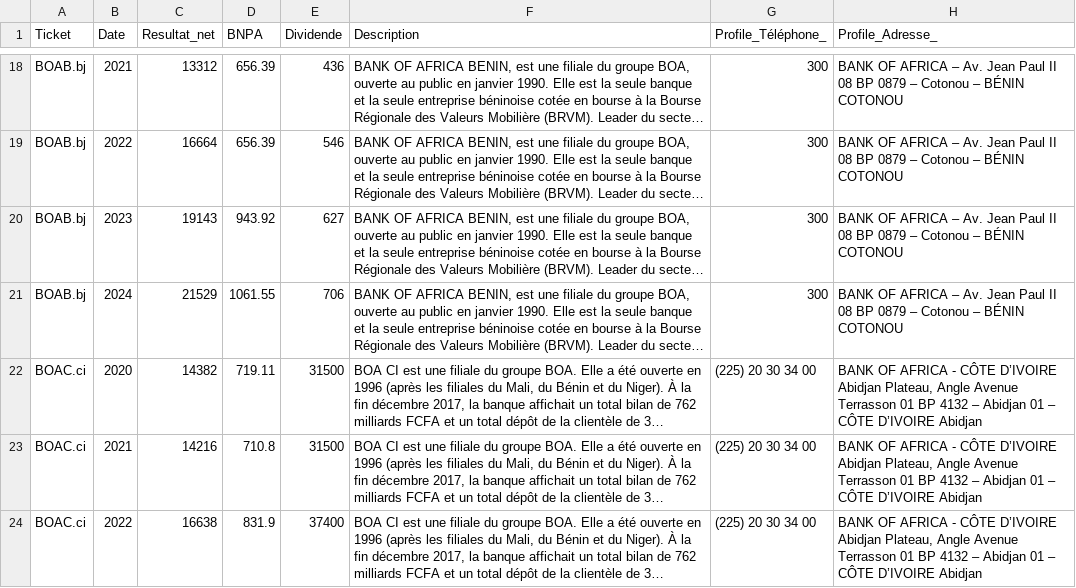
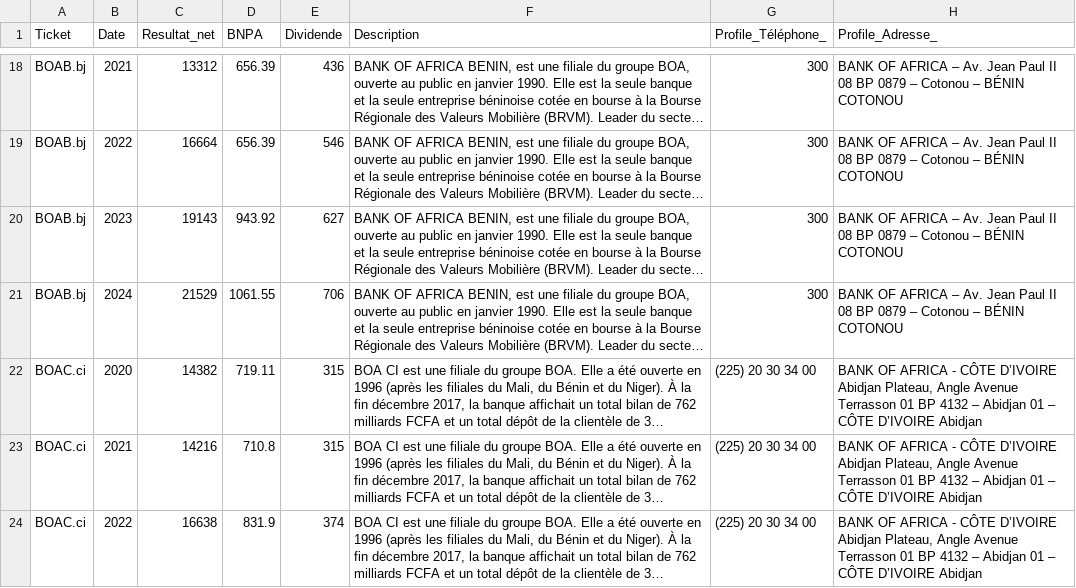
Before and after one commit to BRVM-infos/Fred_brfvm, a CSV file: output_8.csv, drawn as a sheet; only a part is shown, gaps mark what is left out; long unchanged cells end in …; the diff covers the shown part only; the diff names each change by its address in the sheet, - before the commit and + after, or states it on an @@ line.

Commit message:
Update output_8.csv
BOA CI Dividende change

```diff
--- a/output_8.csv
+++ b/output_8.csv
-E22:E23 (Dividende): 31500
+E22:E23 (Dividende): 315
-E24 (Dividende): 37400
+E24 (Dividende): 374
```
Also changed, not shown: 21 edited cells elsewhere in this file.
